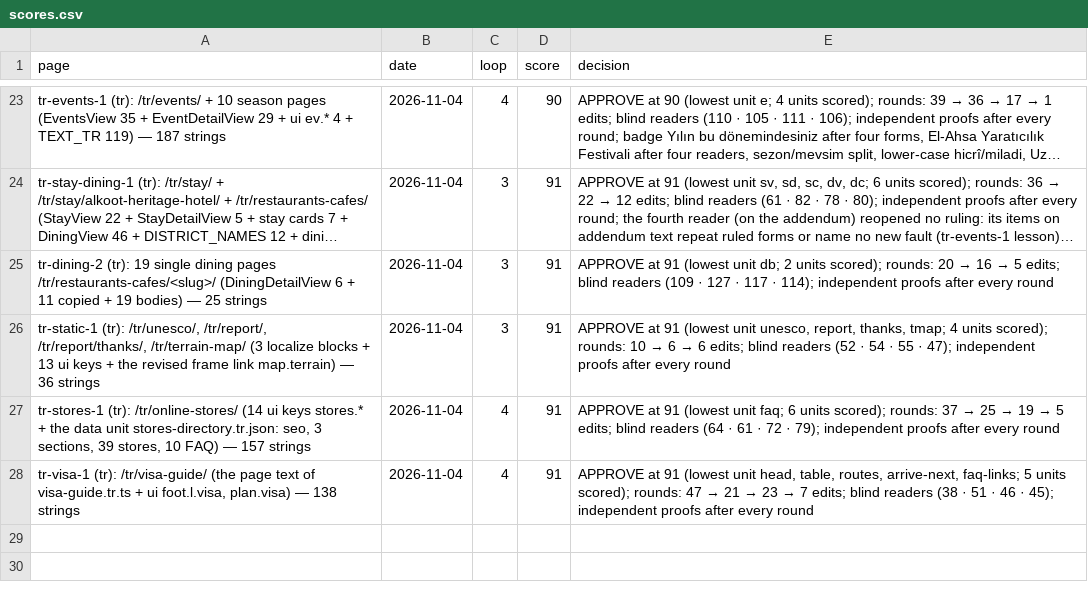
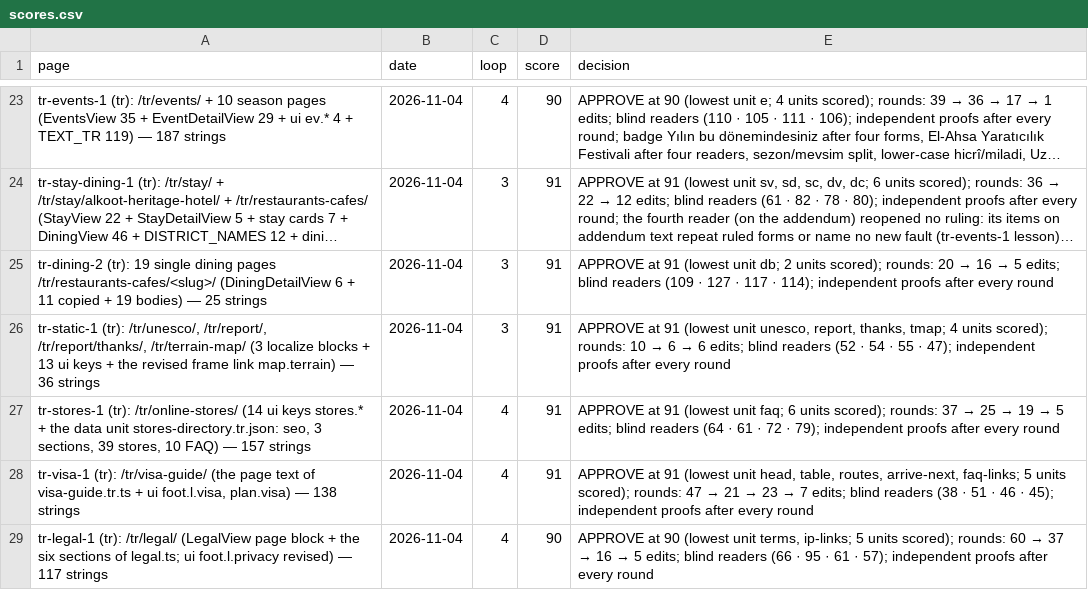
Before and after one commit to eyad62689-lab/visit-alahsa, a CSV file: tr-translation/memory/scores.csv, drawn as a sheet; only a part is shown, gaps mark what is left out; long unchanged cells end in …; the diff names each change by its address in the sheet, - before the commit and + after, or states it on an @@ line.

Commit message:
feat(tr): policies and legal terms page /tr/legal/
LEGAL_SECTIONS_TR in src/data/legal.ts, the tr block of LegalView and its SEO
description, legal in TR_STATIC, route src/pages/tr/legal/index.astro; the tr
footer label foot.l.privacy shortened to the document's short title. Batch
tr-legal-1 (117 strings): termbase, translation memory and scores updated.

```diff
--- a/tr-translation/memory/scores.csv
+++ b/tr-translation/memory/scores.csv
+row 29: tr-legal-1 (tr): /tr/legal/ (LegalView page block + the six sections of legal.ts; ui foot.l.privacy revised) — 117 strings | 2026-11-04 | 4 | 90 | APPROVE at 90 (lowest unit terms, ip-links; 5 units scored); rounds: 60 → 37 → 16 → 5 edits; blind readers (66 · 95 · 61 · 57); independent proofs after every round
```
Also changed, not shown: 54 other files.
